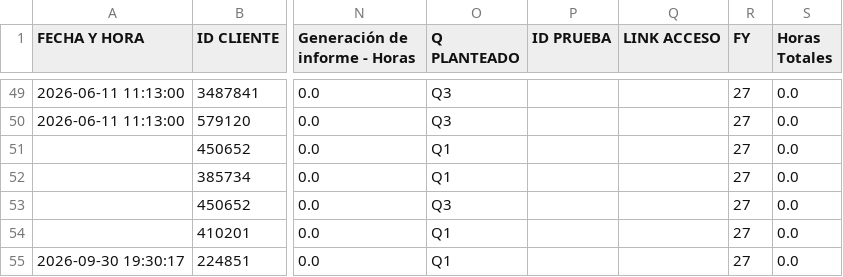
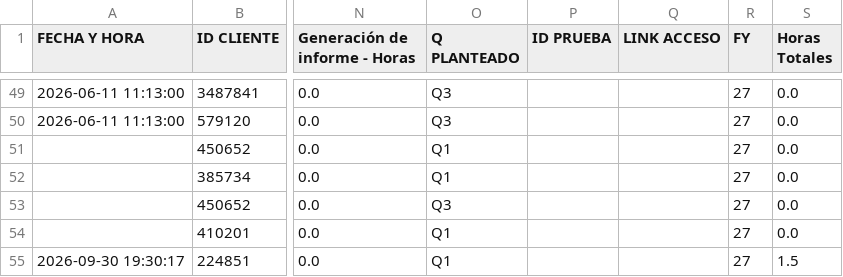
Before and after one commit to s-dagatti/uso-tec-v2, a CSV file: datos_proyectos_agronomy_analyzer.csv, drawn as a sheet; only a part is shown, gaps mark what is left out; the diff names each change by its address in the sheet, - before the commit and + after, or states it on an @@ line.

Commit message:
Actualización proyecto Agronomy

```diff
--- a/datos_proyectos_agronomy_analyzer.csv
+++ b/datos_proyectos_agronomy_analyzer.csv
-S55 (Horas Totales): 0.0
+S55 (Horas Totales): 1.5
```
